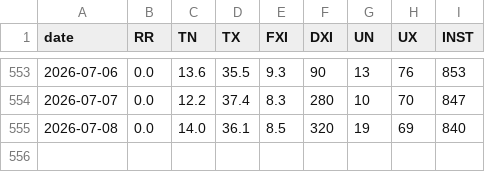
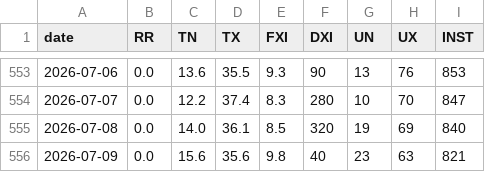
Before and after one commit to lpaguillaumin-ai/meteo-saint-yrieix, a CSV file: data/quotidien.csv, drawn as a sheet; only a part is shown, gaps mark what is left out.

```diff
--- a/data/quotidien.csv
+++ b/data/quotidien.csv
@@ -555 +555,2 @@ date,RR,TN,TX,FXI,DXI,UN,UX,INST
 2026-07-08,0.0,14.0,36.1,8.5,320,19,69,840
+2026-07-09,0.0,15.6,35.6,9.8,40,23,63,821
```
Also changed, not shown: 1 other file.
